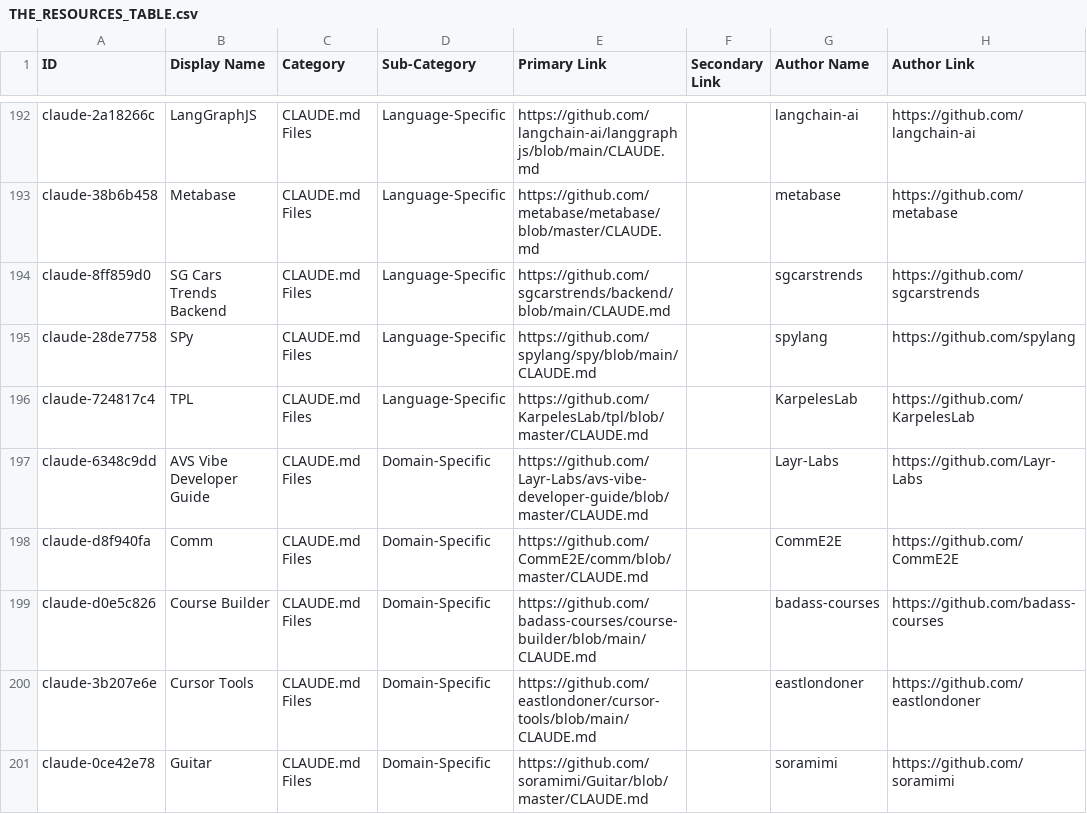
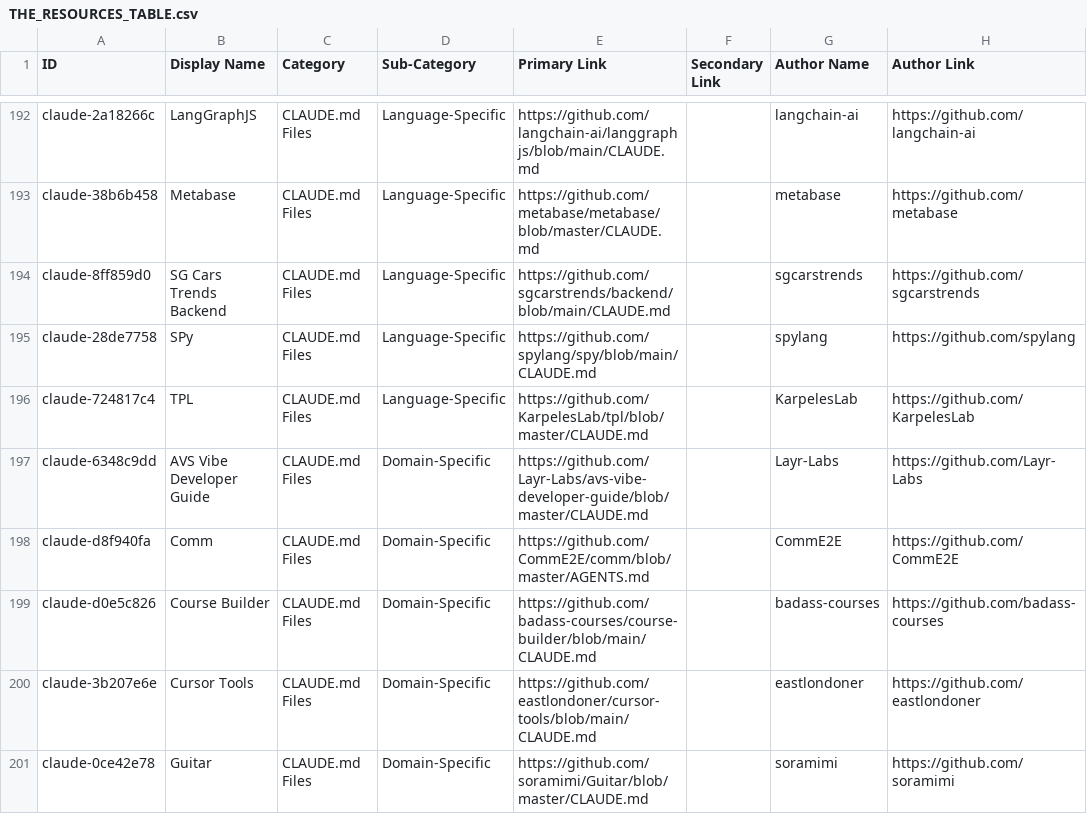
Before and after one commit to hesreallyhim/awesome-claude-code, a CSV file: THE_RESOURCES_TABLE.csv, drawn as a sheet; only a part is shown, gaps mark what is left out; the diff names each change by its address in the sheet, - before the commit and + after, or states it on an @@ line.

Commit message:
update link

```diff
--- a/THE_RESOURCES_TABLE.csv
+++ b/THE_RESOURCES_TABLE.csv
-E198 (Primary Link): https://github.com/CommE2E/comm/blob/master/CLAUDE.md
+E198 (Primary Link): https://github.com/CommE2E/comm/blob/master/AGENTS.md
```
Also changed, not shown: 10 other files.
